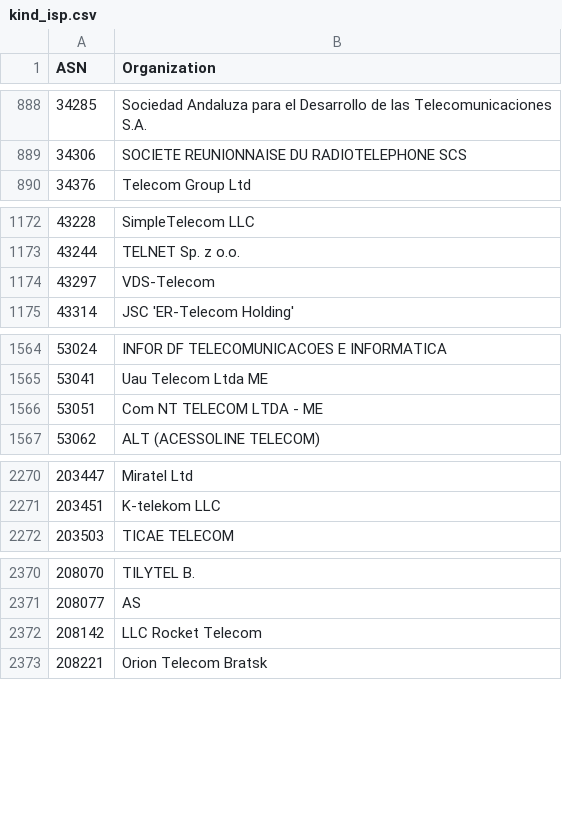
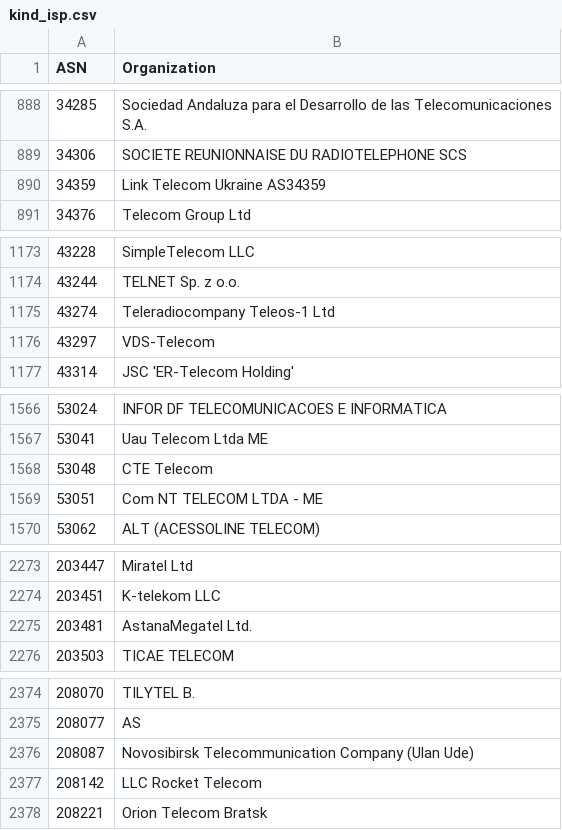
Before and after one commit to O-X-L/risk-db-lists, a CSV file: asn/kind_isp.csv, drawn as a sheet; only a part is shown, gaps mark what is left out; the diff covers the shown part only; the diff names each change by its address in the sheet, - before the commit and + after, or states it on an @@ line.

Commit message:
List updates 2025-06-09

```diff
--- a/asn/kind_isp.csv
+++ b/asn/kind_isp.csv
+row 890: 34359 | Link Telecom Ukraine AS34359
+row 1175: 43274 | Teleradiocompany Teleos-1 Ltd
+row 1568: 53048 | CTE Telecom
+row 2275: 203481 | AstanaMegatel Ltd.
+row 2376: 208087 | Novosibirsk Telecommunication Company (Ulan Ude)
```
Also changed, not shown: 4 added rows elsewhere in this file, asn/kind_hosting.csv, asn/top_10000.csv, 43 other files.
